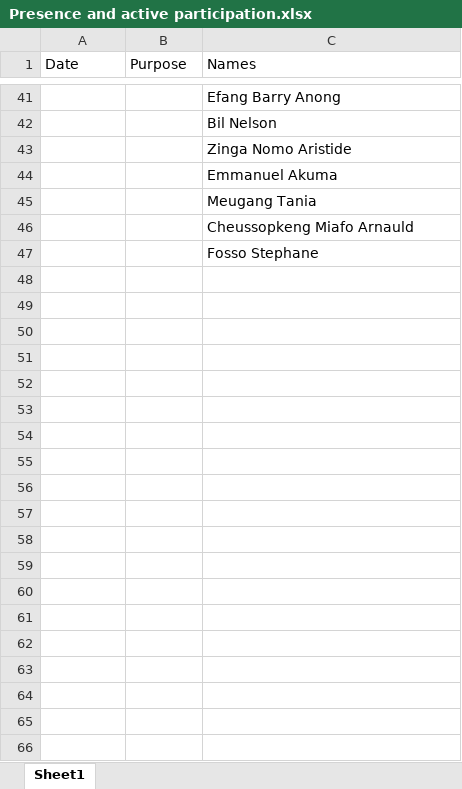
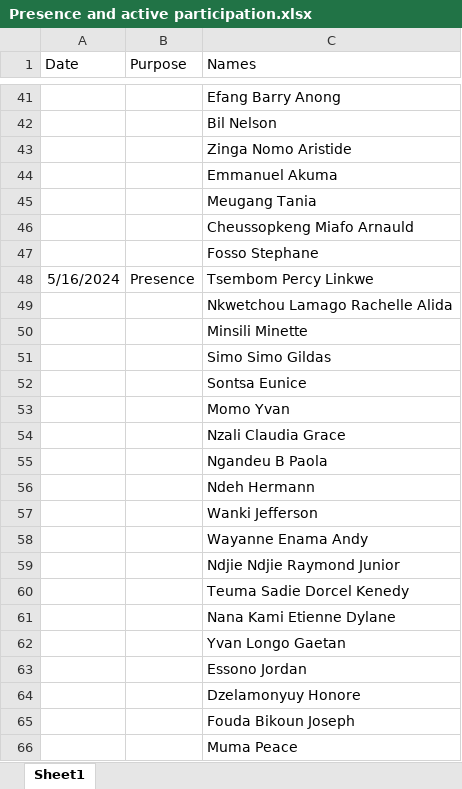
Before and after one commit to Nguh-Prince/Introduction-to-Flask-and-Django, an Excel workbook: marks/Presence and active participation.xlsx, sheet Sheet1, drawn as a sheet; only a part is shown, gaps mark what is left out; values as stored, in another font and other column widths than the file's, no borders; the diff covers the shown part only; the diff names each change by its address in the sheet, - before the commit and + after, or states it on an @@ line.

Commit message:
Updated presence sheet

```diff
--- a/marks/Presence and active participation.xlsx (sheet Sheet1)
+++ b/marks/Presence and active participation.xlsx (sheet Sheet1)
+row 48: 5/16/2024 | Presence | Tsembom Percy Linkwe
+row 49:  |  | Nkwetchou Lamago Rachelle Alida
+row 50:  |  | Minsili Minette
+row 51:  |  | Simo Simo Gildas
+row 52:  |  | Sontsa Eunice
+row 53:  |  | Momo Yvan
+row 54:  |  | Nzali Claudia Grace
+row 55:  |  | Ngandeu B Paola
+row 56:  |  | Ndeh Hermann
+row 57:  |  | Wanki Jefferson
+row 58:  |  | Wayanne Enama Andy
+row 59:  |  | Ndjie Ndjie Raymond Junior
+row 60:  |  | Teuma Sadie Dorcel Kenedy
+row 61:  |  | Nana Kami Etienne Dylane
+row 62:  |  | Yvan Longo Gaetan
+row 63:  |  | Essono Jordan
+row 64:  |  | Dzelamonyuy Honore
+row 65:  |  | Fouda Bikoun Joseph
+row 66:  |  | Muma Peace
```
Also changed, not shown: 44 added rows elsewhere in this sheet, 2 other files.
